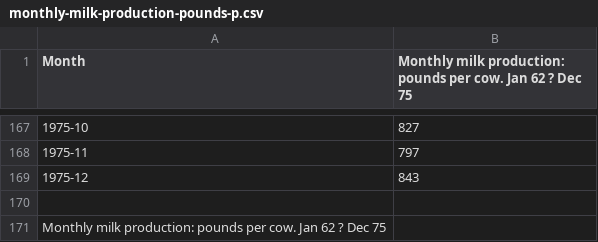
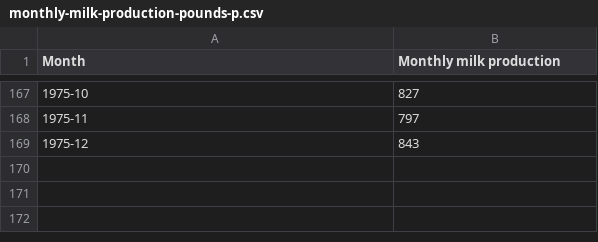
Before and after one commit to ohduran-attempts/data-science-review, a CSV file: Deep Learning/TensorFlow Bootcamp/Recurrent Neural Networks/monthly-milk-production-pounds-p.csv, drawn as a sheet; only a part is shown, gaps mark what is left out; the diff names each change by its address in the sheet, - before the commit and + after, or states it on an @@ line.

Commit message:
Added monthly milk dataset with correct data

```diff
--- a/Deep Learning/TensorFlow Bootcamp/Recurrent Neural Networks/monthly-milk-production-pounds-p.csv
+++ b/Deep Learning/TensorFlow Bootcamp/Recurrent Neural Networks/monthly-milk-production-pounds-p.csv
-B1: Monthly milk production: pounds per cow. Jan 62 ? Dec 75
+B1: Monthly milk production
-row 170: (empty)
-row 171: Monthly milk production: pounds per cow. Jan 62 ? Dec 75
```
Also changed, not shown: 1 other file.
